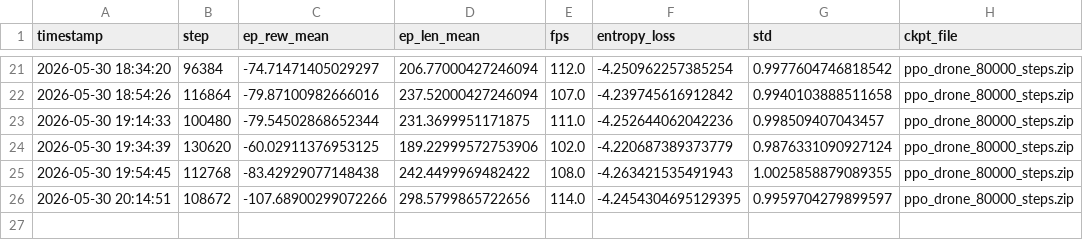
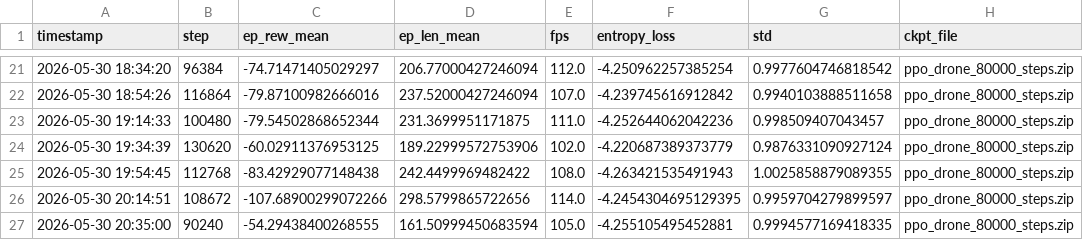
Before and after one commit to berkeryigit/rl_drone_pathfinding, a CSV file: logs/training_metrics.csv, drawn as a sheet; only a part is shown, gaps mark what is left out.

```diff
--- a/logs/training_metrics.csv
+++ b/logs/training_metrics.csv
@@ -26 +26,2 @@ timestamp,step,ep_rew_mean,ep_len_mean,fps,entropy_loss,std,ckpt_file
 2026-05-30 20:14:51,108672,-107.68900299072266,298.5799865722656,114.0,-4.2454304695129395,0.9959704279899597,ppo_drone_80000_steps.zip
+2026-05-30 20:35:00,90240,-54.29438400268555,161.50999450683594,105.0,-4.255105495452881,0.9994577169418335,ppo_drone_80000_steps.zip
```
Also changed, not shown: 2 other files.
